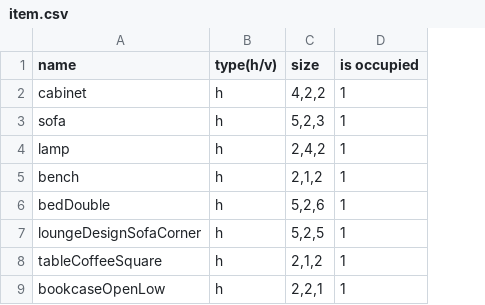
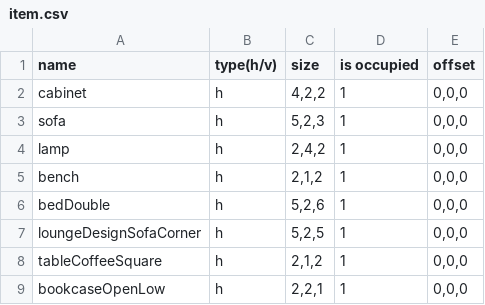
Before and after one commit to parapara29/HomeSim, a CSV file: Assets/Resources/Texts/item.csv, drawn as a sheet; the diff names each change by its address in the sheet, - before the commit and + after, or states it on an @@ line.

Commit message:
Add offset support for items

```diff
--- a/Assets/Resources/Texts/item.csv
+++ b/Assets/Resources/Texts/item.csv
+column E (offset), rows 2-9: all 0,0,0
```
Also changed, not shown: 8 other files.
